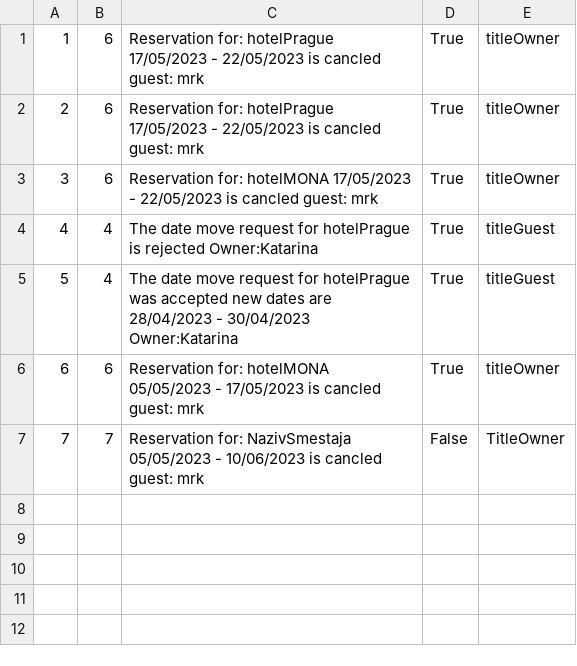
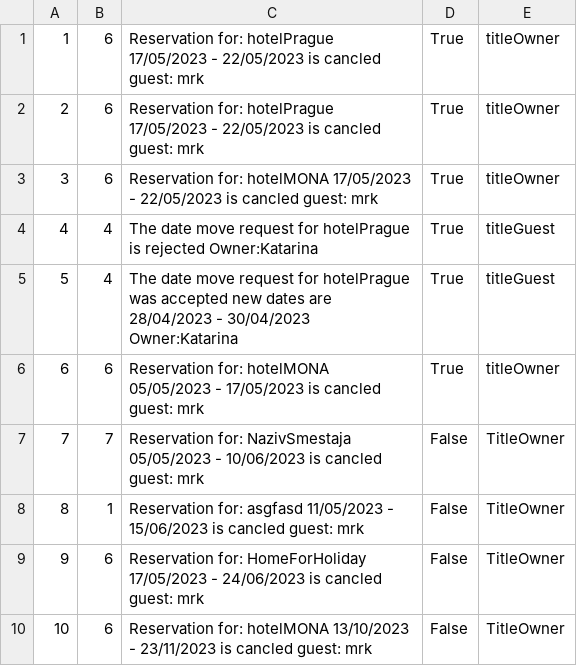
Before and after one commit to BrziGolub/booking, a CSV file: Booking/Booking/Resources/Data/notifications.csv, drawn as a sheet; the diff names each change by its address in the sheet, - before the commit and + after, or states it on an @@ line.

```diff
--- a/Booking/Booking/Resources/Data/notifications.csv
+++ b/Booking/Booking/Resources/Data/notifications.csv
+row 8: 8 | 1 | Reservation for: asgfasd 11/05/2023 - 15/06/2023 is cancled guest: mrk | False | TitleOwner
+row 9: 9 | 6 | Reservation for: HomeForHoliday 17/05/2023 - 24/06/2023 is cancled guest: mrk | False | TitleOwner
+row 10: 10 | 6 | Reservation for: hotelMONA 13/10/2023 - 23/11/2023 is cancled guest: mrk | False | TitleOwner
```
Also changed, not shown: Booking/Booking/Resources/Data/accommodationImages.csv, Booking/Booking/Resources/Data/accommodationsReservations.csv, 7 other files.
